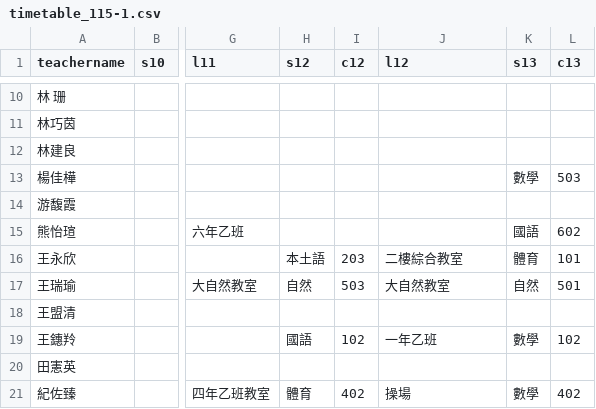
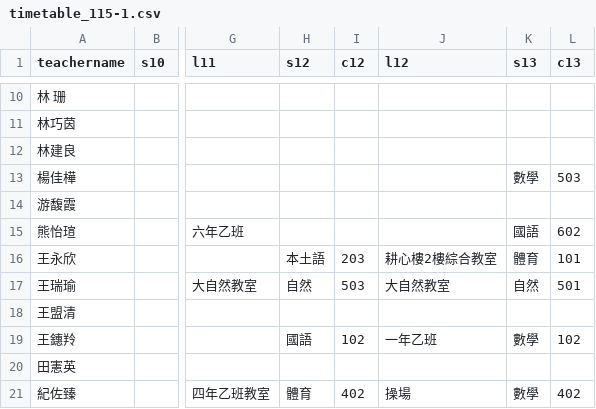
Before and after one commit to valeriehsia/timetable-demo, a CSV file: timetable_115-1.csv, drawn as a sheet; only a part is shown, gaps mark what is left out; the diff names each change by its address in the sheet, - before the commit and + after, or states it on an @@ line.

Commit message:
Add files via upload

```diff
--- a/timetable_115-1.csv
+++ b/timetable_115-1.csv
-J16 (l12): 二樓綜合教室
+J16 (l12): 耕心樓2樓綜合教室
```
